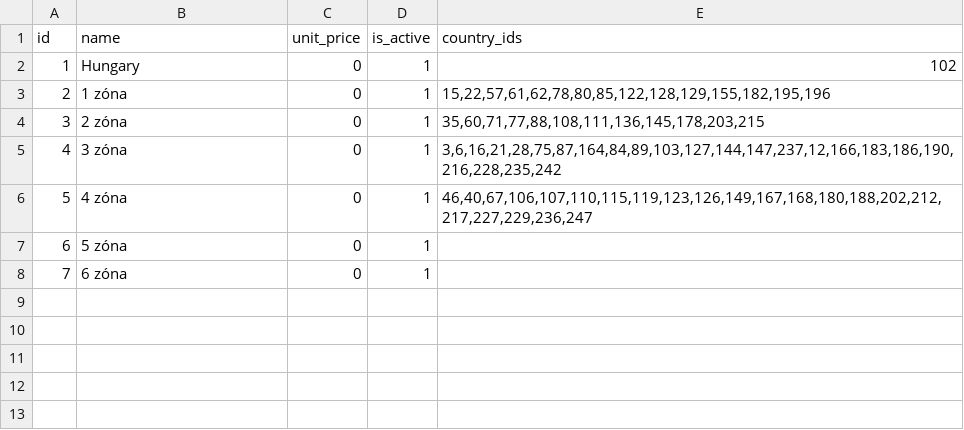
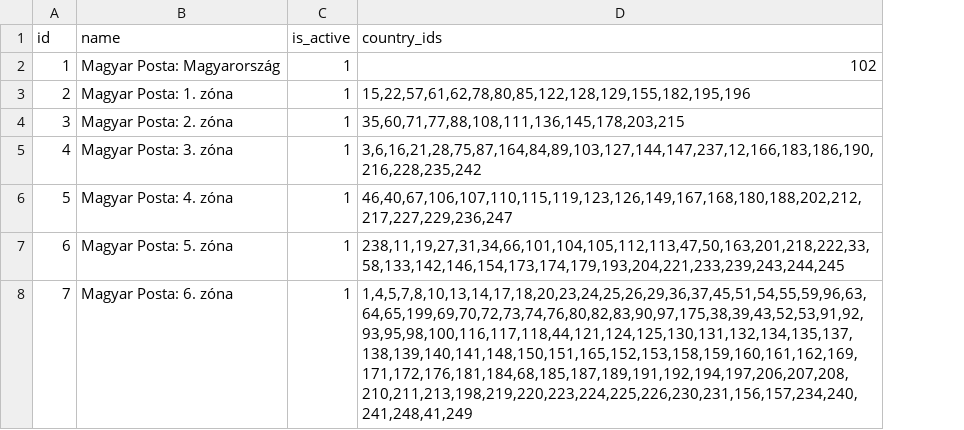
Before and after one commit to AndreasGeorgopulos/r-wasd.hu, a CSV file: database/seeds/data/postal_parcels.csv, drawn as a sheet; removed rows and columns are numbered as before the commit, all else as after; the diff names each change by its address in the sheet, - before the commit and + after, or states it on an @@ line.

Commit message:
Set postal parcel zone 5-6. Remove unit_price from postal_parcels table.

```diff
--- a/database/seeds/data/postal_parcels.csv
+++ b/database/seeds/data/postal_parcels.csv
-column C (unit_price), rows 2-8: all 0
-B2 (name): Hungary
+B2 (name): Magyar Posta: Magyarország
-B3 (name): 1 zóna
+B3 (name): Magyar Posta: 1. zóna
-B4 (name): 2 zóna
+B4 (name): Magyar Posta: 2. zóna
-B5 (name): 3 zóna
+B5 (name): Magyar Posta: 3. zóna
-B6 (name): 4 zóna
+B6 (name): Magyar Posta: 4. zóna
-B7 (name): 5 zóna
+B7 (name): Magyar Posta: 5. zóna
-D7 (country_ids): (empty)
+D7 (country_ids): 238,11,19,27,31,34,66,101,104,105,112,113,47,50,163,201,218,222,33,58,133,142,146,154,173,174,179,193,204,221,233,239,243,244,245
-B8 (name): 6 zóna
+B8 (name): Magyar Posta: 6. zóna
-D8 (country_ids): (empty)
+D8 (country_ids): 1,4,5,7,8,10,13,14,17,18,20,23,24,25,26,29,36,37,45,51,54,55,59,96,63,64,65,199,69,70,72,73,74,76,80,82,83,90,97,175,38,39,43,52,53,91,92,93,95,98,100,116,117,118,44,121,124,125,130,131,132,134,135,137,138,139,140,141,148,150,151,165,152,153,158,159,160,161,162,169,171,172,176,181,184,68,185,187,189,191,192,194,197,206,207,208,210,211,213,198,219,220,223,224,225,226,230,231,156,157,234,240,241,248,41,249
```
Also changed, not shown: 5 other files.
